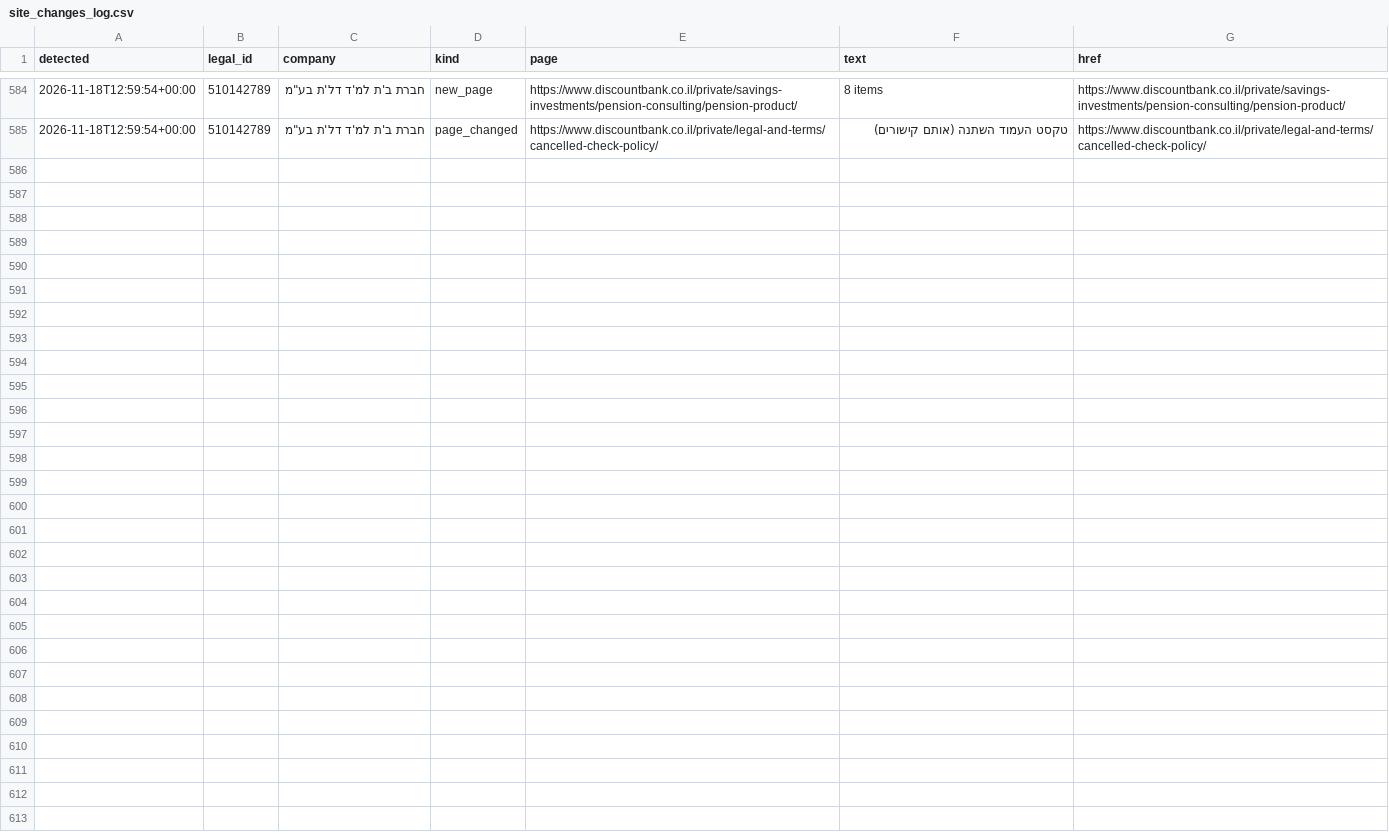
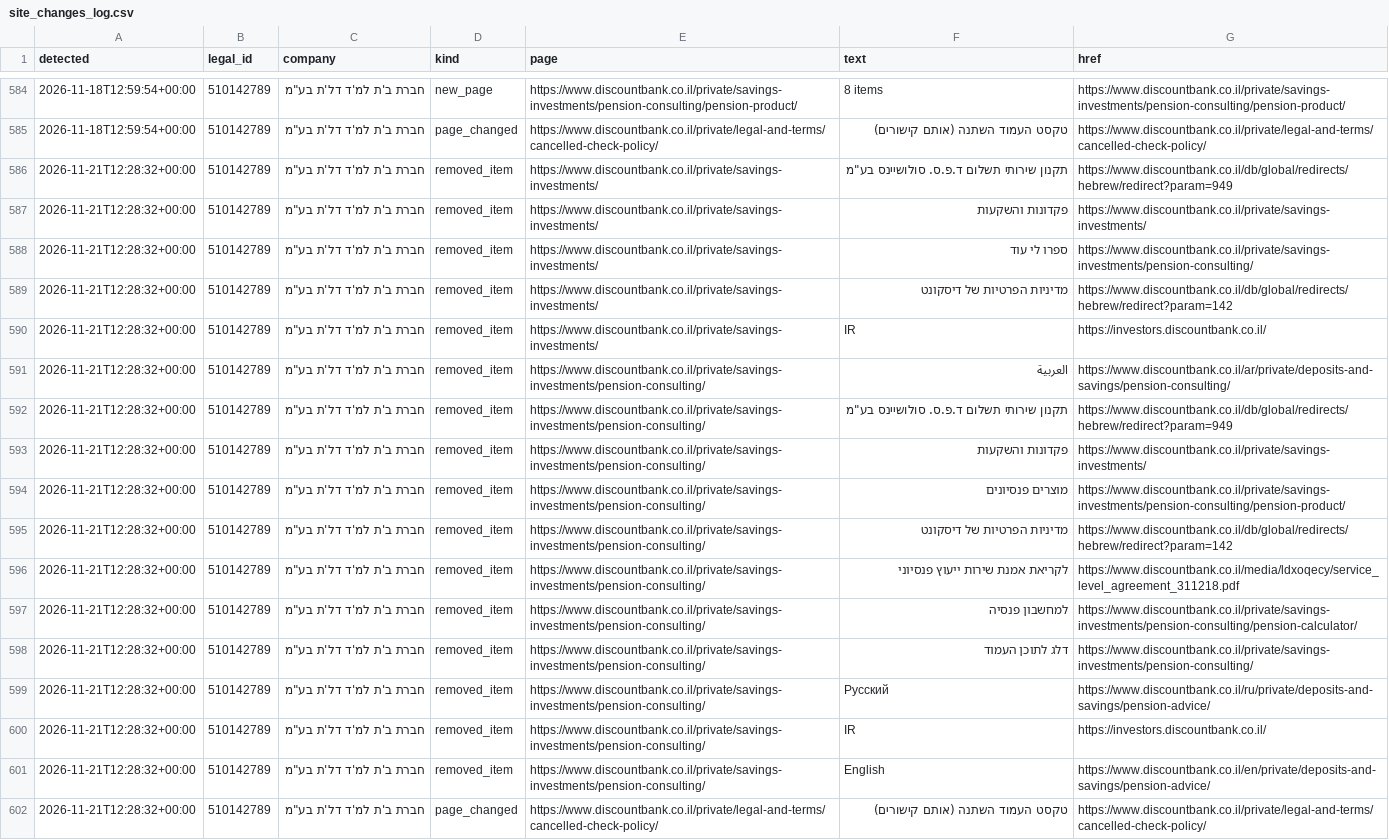
Before and after one commit to Revach123/MASLULIM, a CSV file: policy/companies/510142789/site_changes_log.csv, drawn as a sheet; only a part is shown, gaps mark what is left out.

```diff
--- a/policy/companies/510142789/site_changes_log.csv
+++ b/policy/companies/510142789/site_changes_log.csv
@@ -585 +585,18 @@
 2026-11-18T12:59:54+00:00,510142789,"חברת ב'ת למ'ד דל'ת בע""מ",page_changed,https://www.discountbank.co.il/private/legal-and-terms/cancelled-check-policy/,טקסט העמוד השתנה (אותם קישורים),https://www.discountbank.co.il/private/legal-and-terms/cancelled-check-policy/
+2026-11-21T12:28:32+00:00,510142789,"חברת ב'ת למ'ד דל'ת בע""מ",removed_item,https://www.discountbank.co.il/private/savings-investments/,"תקנון שירותי תשלום ד.פ.ס. סולושיינס בע""מ",https://www.discountbank.co.il/db/global/redirects/hebrew/redirect?param=949
+2026-11-21T12:28:32+00:00,510142789,"חברת ב'ת למ'ד דל'ת בע""מ",removed_item,https://www.discountbank.co.il/private/savings-investments/,פקדונות והשקעות,https://www.discountbank.co.il/private/savings-investments/
+2026-11-21T12:28:32+00:00,510142789,"חברת ב'ת למ'ד דל'ת בע""מ",removed_item,https://www.discountbank.co.il/private/savings-investments/,ספרו לי עוד,https://www.discountbank.co.il/private/savings-investments/pension-consulting/
+2026-11-21T12:28:32+00:00,510142789,"חברת ב'ת למ'ד דל'ת בע""מ",removed_item,https://www.discountbank.co.il/private/savings-investments/,מדיניות הפרטיות של דיסקונט,https://www.discountbank.co.il/db/global/redirects/hebrew/redirect?param=142
+2026-11-21T12:28:32+00:00,510142789,"חברת ב'ת למ'ד דל'ת בע""מ",removed_item,https://www.discountbank.co.il/private/savings-investments/,IR,https://investors.discountbank.co.il/
+2026-11-21T12:28:32+00:00,510142789,"חברת ב'ת למ'ד דל'ת בע""מ",removed_item,https://www.discountbank.co.il/private/savings-investments/pension-consulting/,العربية,https://www.discountbank.co.il/ar/private/deposits-and-savings/pension-consulting/
+2026-11-21T12:28:32+00:00,510142789,"חברת ב'ת למ'ד דל'ת בע""מ",removed_item,https://www.discountbank.co.il/private/savings-investments/pension-consulting/,"תקנון שירותי תשלום ד.פ.ס. סולושיינס בע""מ",https://www.discountbank.co.il/db/global/redirects/hebrew/redirect?param=949
+2026-11-21T12:28:32+00:00,510142789,"חברת ב'ת למ'ד דל'ת בע""מ",removed_item,https://www.discountbank.co.il/private/savings-investments/pension-consulting/,פקדונות והשקעות,https://www.discountbank.co.il/private/savings-investments/
+2026-11-21T12:28:32+00:00,510142789,"חברת ב'ת למ'ד דל'ת בע""מ",removed_item,https://www.discountbank.co.il/private/savings-investments/pension-consulting/,מוצרים פנסיונים,https://www.discountbank.co.il/private/savings-investments/pension-consulting/pension-product/
+2026-11-21T12:28:32+00:00,510142789,"חברת ב'ת למ'ד דל'ת בע""מ",removed_item,https://www.discountbank.co.il/private/savings-investments/pension-consulting/,מדיניות הפרטיות של דיסקונט,https://www.discountbank.co.il/db/global/redirects/hebrew/redirect?param=142
+2026-11-21T12:28:32+00:00,510142789,"חברת ב'ת למ'ד דל'ת בע""מ",removed_item,https://www.discountbank.co.il/private/savings-investments/pension-consulting/,לקריאת אמנת שירות ייעוץ פנסיוני,https://www.discountbank.co.il/media/ldxoqecy/service_level_agreement_311218.pdf
+2026-11-21T12:28:32+00:00,510142789,"חברת ב'ת למ'ד דל'ת בע""מ",removed_item,https://www.discountbank.co.il/private/savings-investments/pension-consulting/,למחשבון פנסיה,https://www.discountbank.co.il/private/savings-investments/pension-consulting/pension-calculator/
+2026-11-21T12:28:32+00:00,510142789,"חברת ב'ת למ'ד דל'ת בע""מ",removed_item,https://www.discountbank.co.il/private/savings-investments/pension-consulting/,דלג לתוכן העמוד,https://www.discountbank.co.il/private/savings-investments/pension-consulting/
+2026-11-21T12:28:32+00:00,510142789,"חברת ב'ת למ'ד דל'ת בע""מ",removed_item,https://www.discountbank.co.il/private/savings-investments/pension-consulting/,Русский,https://www.discountbank.co.il/ru/private/deposits-and-savings/pension-advice/
+2026-11-21T12:28:32+00:00,510142789,"חברת ב'ת למ'ד דל'ת בע""מ",removed_item,https://www.discountbank.co.il/private/savings-investments/pension-consulting/,IR,https://investors.discountbank.co.il/
+2026-11-21T12:28:32+00:00,510142789,"חברת ב'ת למ'ד דל'ת בע""מ",removed_item,https://www.discountbank.co.il/private/savings-investments/pension-consulting/,English,https://www.discountbank.co.il/en/private/deposits-and-savings/pension-advice/
+2026-11-21T12:28:32+00:00,510142789,"חברת ב'ת למ'ד דל'ת בע""מ",page_changed,https://www.discountbank.co.il/private/legal-and-terms/cancelled-check-policy/,טקסט העמוד השתנה (אותם קישורים),https://www.discountbank.co.il/private/legal-and-terms/cancelled-check-policy/
```
Also changed, not shown: policy/crawl_report.csv, 5 other files.
